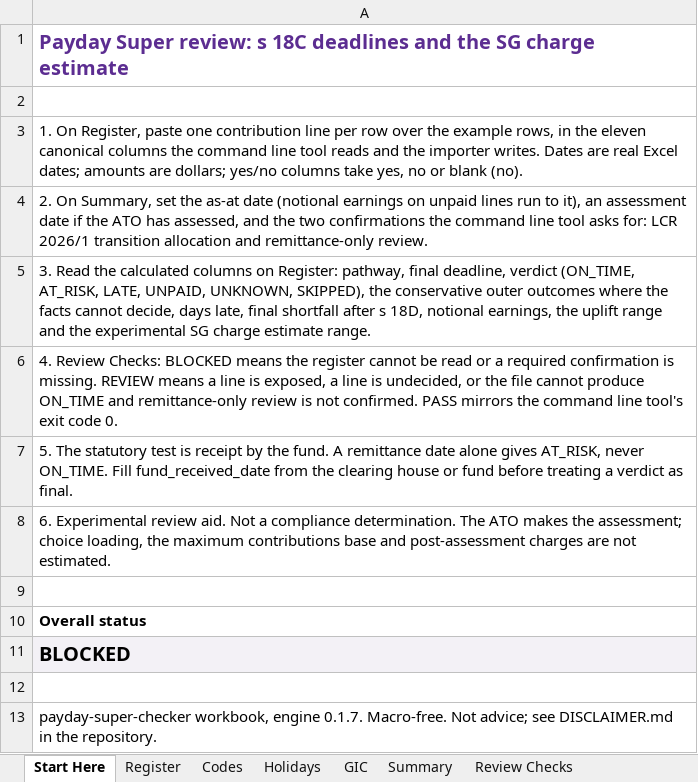
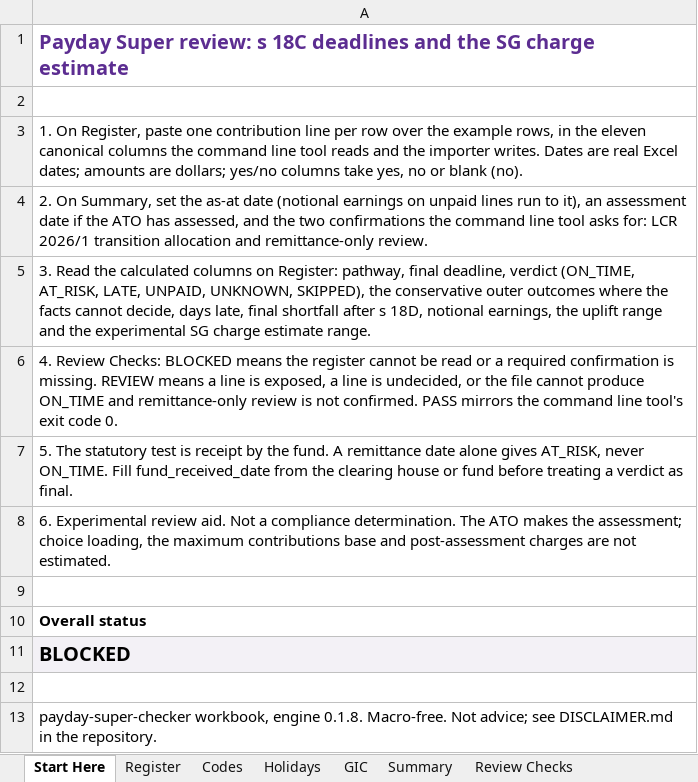
Before and after one commit to ryanduguid/australian-accounting, an Excel workbook: packages/payday-super-checker/workbooks/payday-super-checker.xlsx, sheet Start Here, drawn as a sheet; values as stored, in another font and other column widths than the file's, no borders; conditional formats not drawn; the diff names each change by its address in the sheet, - before the commit and + after, or states it on an @@ line.

Commit message:
Release payday-super-checker 0.1.8 (#310)
## Summary

Release PR for payday-super-checker 0.1.8. It ships the ten engine
changes merged since 0.1.7 and makes the report's rounding public, which
the MCP server needs (roadmap finding AA-4: the server serialised
unrounded components and disagreed with its own evidence pack by a
cent).

- `paydaysuper/report.py`: `_rounded_figures` becomes the public
`rounded_figures`, with its two call sites; `docs/design.md` and a test
comment follow the name.
- Version 0.1.8 in `pyproject.toml`, `paydaysuper/__init__.py`,
`CITATION.cff`, `LIMITATIONS.md`, `RELEASING.md`'s commands, a
`test_integration.py` literal and the README's current-version
statements. The README's pinned quick trial and evaluations keep their
reference releases on purpose, and its MCP pin sentence moves with the
MCP release.
- Both locks: the root and the component's own (regenerated from a copy
outside the workspace; only the version line moved).
- `workbooks/payday-super-checker.xlsx` rebuilt through desktop Excel
with `tools/build_workbook.py`.
- `RELEASE_NOTES.md`: a v0.1.8 section.

After merge, the `payday-super-checker/v0.1.8` tag goes on the merge
commit once its push CI is green; the MCP change for AA-4 follows in the
MCP release PR.

## Evidence

- Component suite: 726 passed, 1 skipped, including the workbook tests
after the Excel rebuild. ruff and mypy clean.

## Merge danger

**Door:** one-way once tagged (PyPI versions are permanent). **Blast
radius:** PyPI users

## Unverified

The root `tests/` suite runs in CI rather than here.

```diff
--- a/packages/payday-super-checker/workbooks/payday-super-checker.xlsx (sheet Start Here)
+++ b/packages/payday-super-checker/workbooks/payday-super-checker.xlsx (sheet Start Here)
-A13: …workbook, engine 0.1.7. Macro-free. Not…
+A13: …workbook, engine 0.1.8. Macro-free. Not…
```
Also changed, not shown: sheet Sources & Version, 14 other files.
